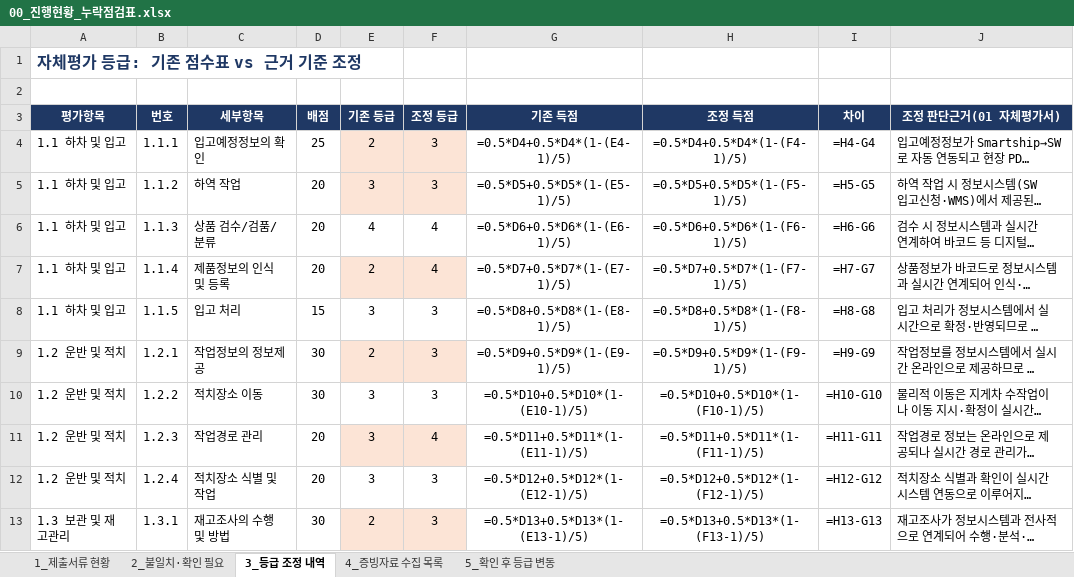
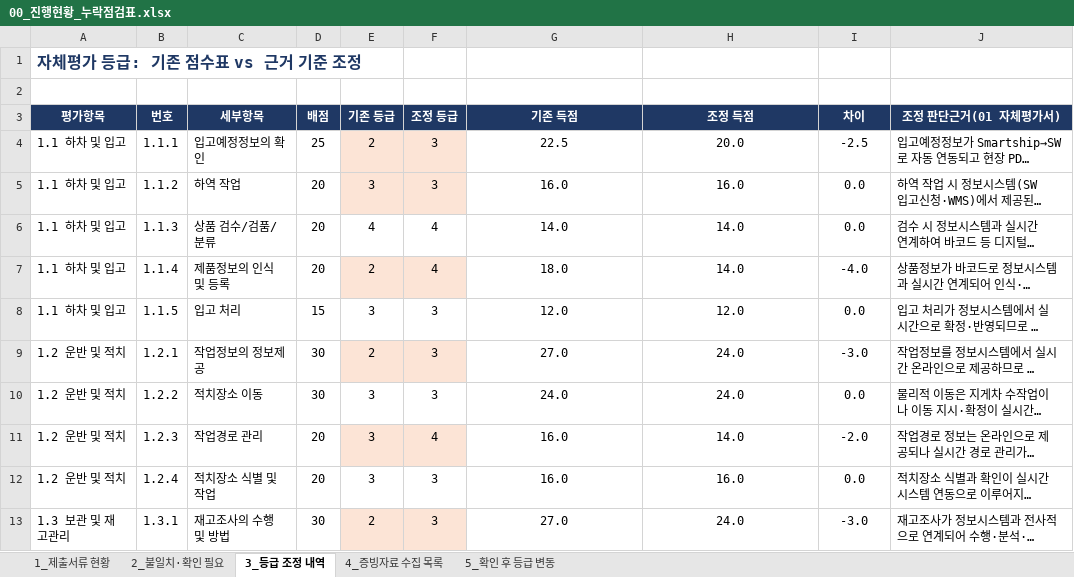
Before and after one commit to Yun-IlHwan/smart-logstics, an Excel workbook: 작성 서류 - yun/00_진행현황_누락점검표.xlsx, sheet 3_등급 조정 내역, drawn as a sheet; only a part is shown; long unchanged cells end in …; values as stored, in another font and other column widths than the file's, no borders; formulas without a stored value are shown as written; the diff covers the shown part only; the diff names each change by its address in the sheet, - before the commit and + after, or states it on an @@ line.

```diff
--- a/작성 서류 - yun/00_진행현황_누락점검표.xlsx (sheet 3_등급 조정 내역)
+++ b/작성 서류 - yun/00_진행현황_누락점검표.xlsx (sheet 3_등급 조정 내역)
-G4 (기존 득점): =0.5*D4+0.5*D4*(1-(E4-1)/5)
+G4 (기존 득점): 22.5
-H4 (조정 득점): =0.5*D4+0.5*D4*(1-(F4-1)/5)
+H4 (조정 득점): 20.0
-I4 (차이): =H4-G4
+I4 (차이): -2.5
-G5 (기존 득점): =0.5*D5+0.5*D5*(1-(E5-1)/5)
+G5 (기존 득점): 16.0
-H5 (조정 득점): =0.5*D5+0.5*D5*(1-(F5-1)/5)
+H5 (조정 득점): 16.0
-I5 (차이): =H5-G5
+I5 (차이): 0.0
-G6 (기존 득점): =0.5*D6+0.5*D6*(1-(E6-1)/5)
+G6 (기존 득점): 14.0
-H6 (조정 득점): =0.5*D6+0.5*D6*(1-(F6-1)/5)
+H6 (조정 득점): 14.0
-I6 (차이): =H6-G6
+I6 (차이): 0.0
-G7 (기존 득점): =0.5*D7+0.5*D7*(1-(E7-1)/5)
+G7 (기존 득점): 18.0
-H7 (조정 득점): =0.5*D7+0.5*D7*(1-(F7-1)/5)
+H7 (조정 득점): 14.0
-I7 (차이): =H7-G7
+I7 (차이): -4.0
-G8 (기존 득점): =0.5*D8+0.5*D8*(1-(E8-1)/5)
+G8 (기존 득점): 12.0
-H8 (조정 득점): =0.5*D8+0.5*D8*(1-(F8-1)/5)
+H8 (조정 득점): 12.0
-I8 (차이): =H8-G8
+I8 (차이): 0.0
-G9 (기존 득점): =0.5*D9+0.5*D9*(1-(E9-1)/5)
+G9 (기존 득점): 27.0
-H9 (조정 득점): =0.5*D9+0.5*D9*(1-(F9-1)/5)
+H9 (조정 득점): 24.0
-I9 (차이): =H9-G9
+I9 (차이): -3.0
-G10 (기존 득점): =0.5*D10+0.5*D10*(1-(E10-1)/5)
+G10 (기존 득점): 24.0
-H10 (조정 득점): =0.5*D10+0.5*D10*(1-(F10-1)/5)
+H10 (조정 득점): 24.0
-I10 (차이): =H10-G10
+I10 (차이): 0.0
-G11 (기존 득점): =0.5*D11+0.5*D11*(1-(E11-1)/5)
+G11 (기존 득점): 16.0
-H11 (조정 득점): =0.5*D11+0.5*D11*(1-(F11-1)/5)
+H11 (조정 득점): 14.0
-I11 (차이): =H11-G11
+I11 (차이): -2.0
-G12 (기존 득점): =0.5*D12+0.5*D12*(1-(E12-1)/5)
+G12 (기존 득점): 16.0
-H12 (조정 득점): =0.5*D12+0.5*D12*(1-(F12-1)/5)
+H12 (조정 득점): 16.0
-I12 (차이): =H12-G12
+I12 (차이): 0.0
-G13 (기존 득점): =0.5*D13+0.5*D13*(1-(E13-1)/5)
+G13 (기존 득점): 27.0
-H13 (조정 득점): =0.5*D13+0.5*D13*(1-(F13-1)/5)
+H13 (조정 득점): 24.0
-I13 (차이): =H13-G13
+I13 (차이): -3.0
```
Also changed, not shown: 2 added rows, 2 removed rows and 102 edited cells elsewhere in this sheet, sheet 1_제출서류 현황, sheet 4_증빙자료 수집 목록, 7 other files.
